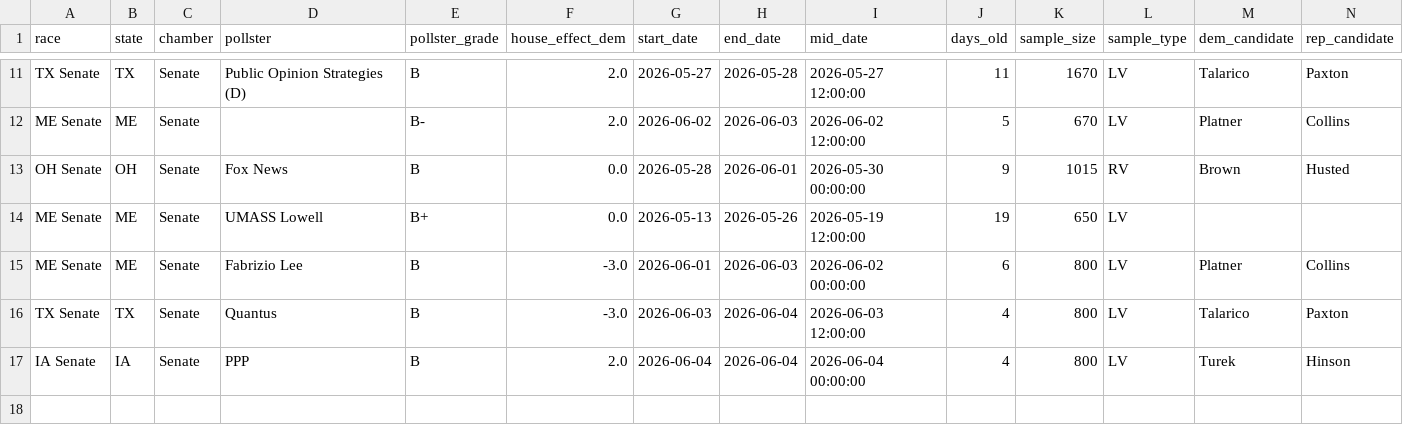
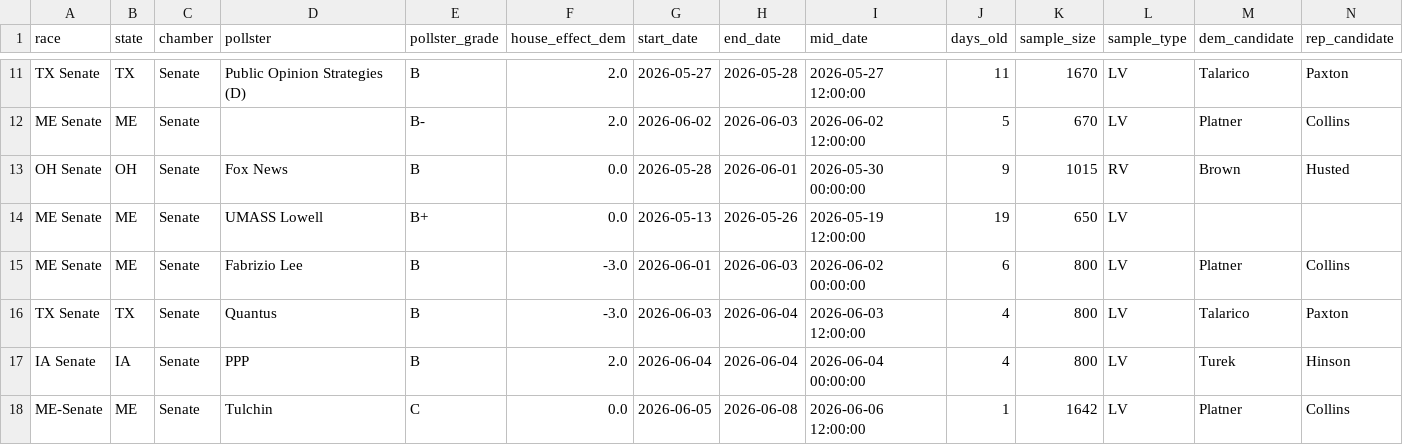
Before and after one commit to benyelin/2026-senate-model, a CSV file: outputs/manual_polls_clean.csv, drawn as a sheet; only a part is shown, gaps mark what is left out; rows hold the shown columns only; the diff names each change by its address in the sheet, - before the commit and + after, or states it on an @@ line.

Commit message:
Update model inputs and dashboard outputs

```diff
--- a/outputs/manual_polls_clean.csv
+++ b/outputs/manual_polls_clean.csv
+row 18: ME-Senate | ME | Senate | Tulchin | C | 0.0 | 2026-06-05 | 2026-06-08 | 2026-06-06 12:00:00 | 1 | 1642 | LV | Platner | Collins
```
Also changed, not shown: inputs/manual_polls.csv, outputs/race_stats.csv, 9 other files.
